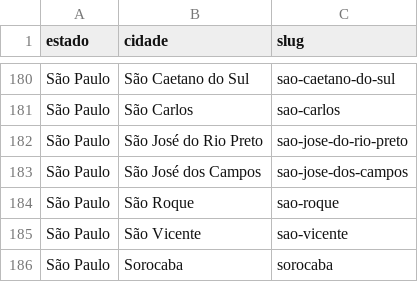
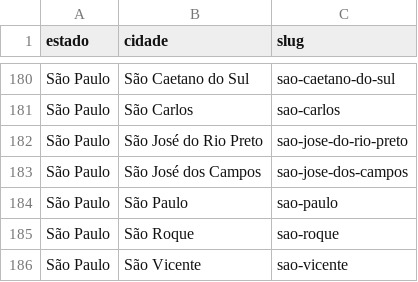
Before and after one commit to gabrielaviana-crypto/monitorador-cinema, a CSV file: cidades.csv, drawn as a sheet; only a part is shown, gaps mark what is left out; the shorter side is filled out with more unchanged rows.

```diff
--- a/cidades.csv
+++ b/cidades.csv
@@ -183,2 +183,3 @@ São Paulo,São José do Rio Preto,sao-jose-do-rio-preto
 São Paulo,São José dos Campos,sao-jose-dos-campos
+São Paulo,São Paulo,sao-paulo
 São Paulo,São Roque,sao-roque
```
Also changed, not shown: 2 other files.
